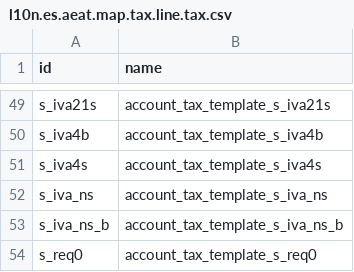
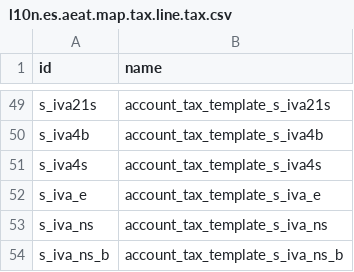
Before and after one commit to Tecnativa/l10n-spain, a CSV file: l10n_es_aeat_mod347/data/l10n.es.aeat.map.tax.line.tax.csv, drawn as a sheet; only a part is shown, gaps mark what is left out; the shorter side is filled out with more unchanged rows; the diff names each change by its address in the sheet, - before the commit and + after, or states it on an @@ line.

Commit message:
[IMP] l10n_es_aeat_mod347: add s_iva_e tax to map_b

```diff
--- a/l10n_es_aeat_mod347/data/l10n.es.aeat.map.tax.line.tax.csv
+++ b/l10n_es_aeat_mod347/data/l10n.es.aeat.map.tax.line.tax.csv
+row 52: s_iva_e | account_tax_template_s_iva_e
```
Also changed, not shown: l10n_es_aeat_mod347/data/l10n.es.aeat.map.tax.line.csv.
